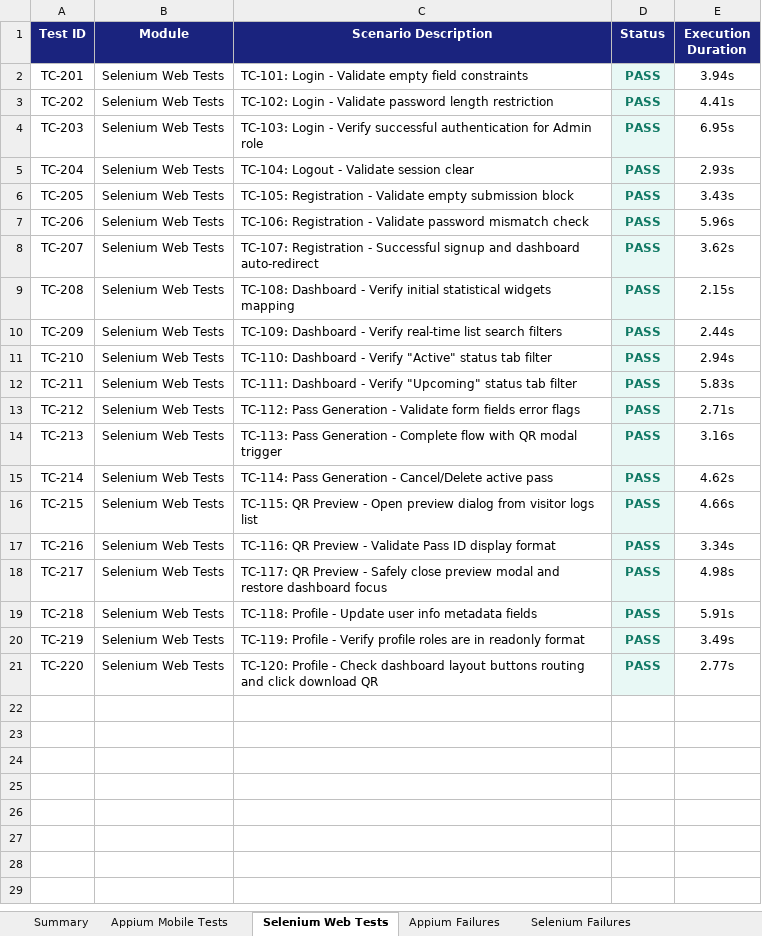
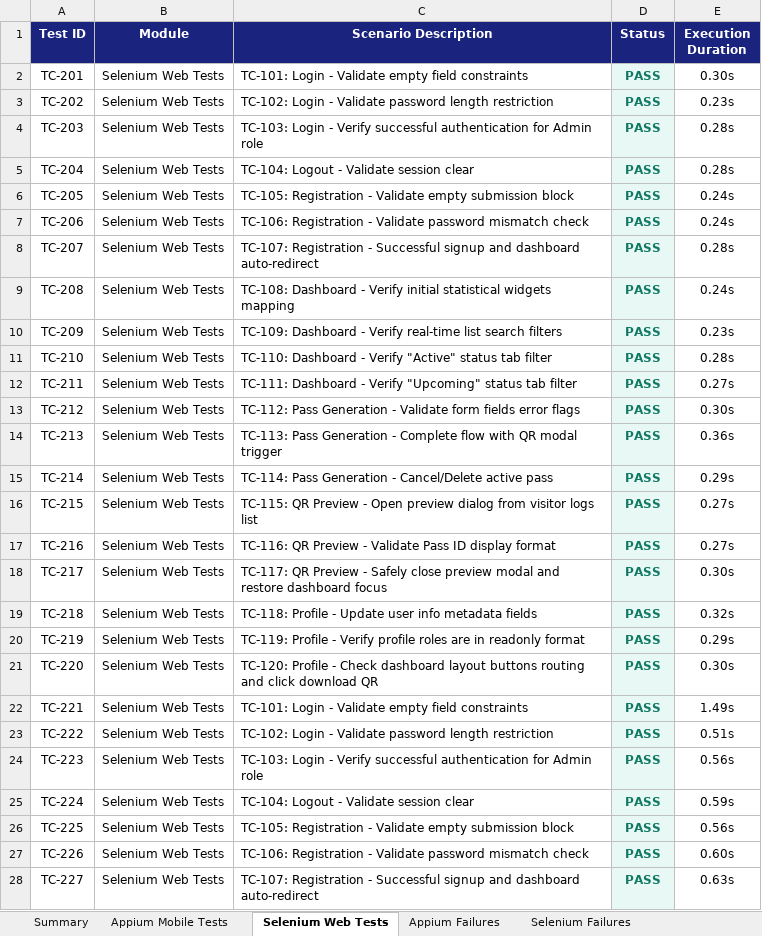
Before and after one commit to pavendhanA/app, an Excel workbook: reports/GateGuard_QA_Report.xlsx, sheet Selenium Web Tests, drawn as a sheet; only a part is shown; values as stored, in another font and other column widths than the file's, no borders; the diff covers the shown part only; the diff names each change by its address in the sheet, - before the commit and + after, or states it on an @@ line.

```diff
--- a/reports/GateGuard_QA_Report.xlsx (sheet Selenium Web Tests)
+++ b/reports/GateGuard_QA_Report.xlsx (sheet Selenium Web Tests)
-E2 (Execution Duration): 3.94s
+E2 (Execution Duration): 0.30s
-E3 (Execution Duration): 4.41s
+E3 (Execution Duration): 0.23s
-E4 (Execution Duration): 6.95s
+E4 (Execution Duration): 0.28s
-E5 (Execution Duration): 2.93s
+E5 (Execution Duration): 0.28s
-E6 (Execution Duration): 3.43s
+E6 (Execution Duration): 0.24s
-E7 (Execution Duration): 5.96s
+E7 (Execution Duration): 0.24s
-E8 (Execution Duration): 3.62s
+E8 (Execution Duration): 0.28s
-E9 (Execution Duration): 2.15s
+E9 (Execution Duration): 0.24s
-E10 (Execution Duration): 2.44s
+E10 (Execution Duration): 0.23s
-E11 (Execution Duration): 2.94s
+E11 (Execution Duration): 0.28s
-E12 (Execution Duration): 5.83s
+E12 (Execution Duration): 0.27s
-E13 (Execution Duration): 2.71s
+E13 (Execution Duration): 0.30s
-E14 (Execution Duration): 3.16s
+E14 (Execution Duration): 0.36s
-E15 (Execution Duration): 4.62s
+E15 (Execution Duration): 0.29s
-E16 (Execution Duration): 4.66s
+E16 (Execution Duration): 0.27s
-E17 (Execution Duration): 3.34s
+E17 (Execution Duration): 0.27s
-E18 (Execution Duration): 4.98s
+E18 (Execution Duration): 0.30s
-E19 (Execution Duration): 5.91s
+E19 (Execution Duration): 0.32s
-E20 (Execution Duration): 3.49s
+E20 (Execution Duration): 0.29s
-E21 (Execution Duration): 2.77s
+E21 (Execution Duration): 0.30s
+row 22: TC-221 | Selenium Web Tests | TC-101: Login - Validate empty field constraints | PASS | 1.49s
+row 23: TC-222 | Selenium Web Tests | TC-102: Login - Validate password length restriction | PASS | 0.51s
+row 24: TC-223 | Selenium Web Tests | TC-103: Login - Verify successful authentication for Admin role | PASS | 0.56s
+row 25: TC-224 | Selenium Web Tests | TC-104: Logout - Validate session clear | PASS | 0.59s
+row 26: TC-225 | Selenium Web Tests | TC-105: Registration - Validate empty submission block | PASS | 0.56s
+row 27: TC-226 | Selenium Web Tests | TC-106: Registration - Validate password mismatch check | PASS | 0.60s
+row 28: TC-227 | Selenium Web Tests | TC-107: Registration - Successful signup and dashboard auto-redirect | PASS | 0.63s
```
Also changed, not shown: 33 added rows elsewhere in this sheet, sheet Summary, 6 other files.
